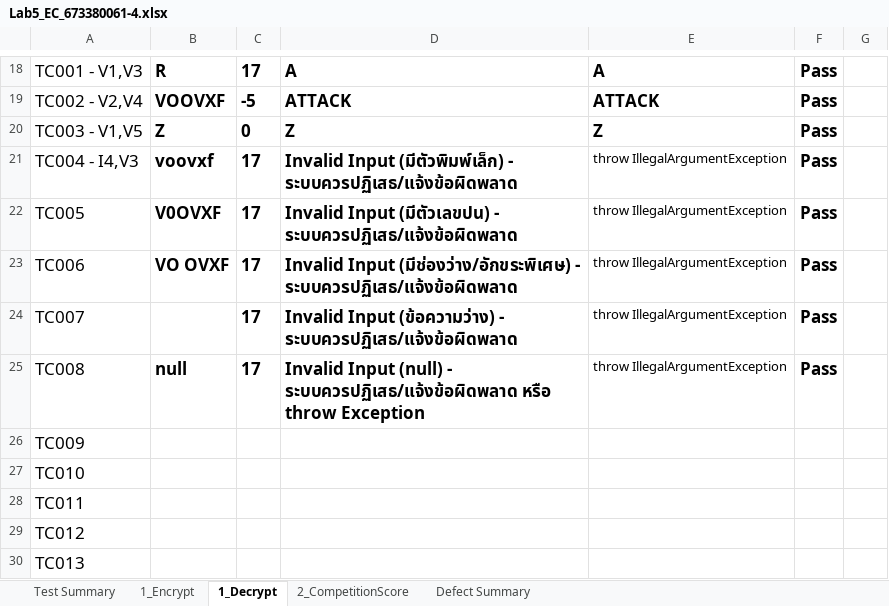
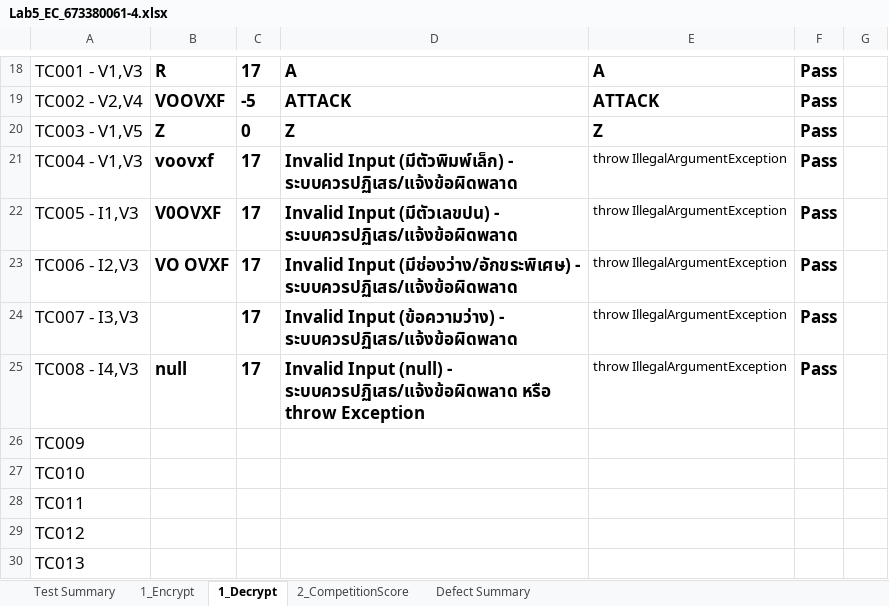
Before and after one commit to supakron-exe/SQA_673380061-4_sec1, an Excel workbook: Lab5/Lab5_EC_673380061-4.xlsx, sheet 1_Decrypt, drawn as a sheet; only a part is shown, gaps mark what is left out; values as stored, in another font and other column widths than the file's, no borders; the diff names each change by its address in the sheet, - before the commit and + after, or states it on an @@ line.

```diff
--- a/Lab5/Lab5_EC_673380061-4.xlsx (sheet 1_Decrypt)
+++ b/Lab5/Lab5_EC_673380061-4.xlsx (sheet 1_Decrypt)
-A21: TC004 - I4,V3
+A21: TC004 - V1,V3
-A22: TC005
+A22: TC005 - I1,V3
-A23: TC006
+A23: TC006 - I2,V3
-A24: TC007
+A24: TC007 - I3,V3
-A25: TC008
+A25: TC008 - I4,V3
```
Also changed, not shown: sheet 2_CompetitionScore, 17 other files.
